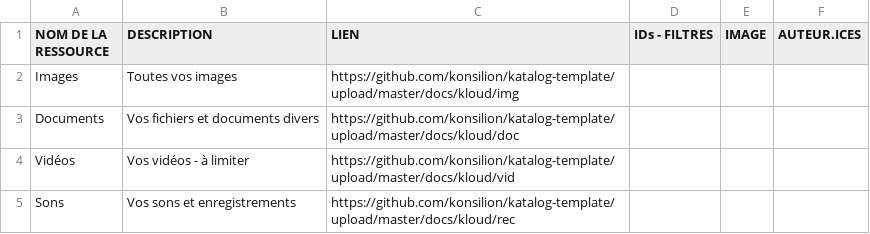
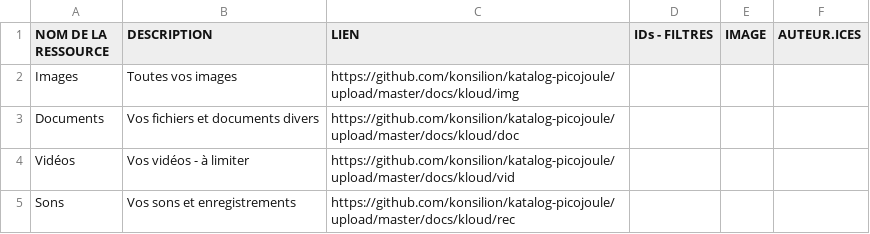
Before and after one commit to Konsilion/katalog-picojoule, a CSV file: docs/katalog/klouds/data.csv, drawn as a sheet.

Commit message:
Update data.csv

```diff
--- a/docs/katalog/klouds/data.csv
+++ b/docs/katalog/klouds/data.csv
@@ -1,5 +1,5 @@
 NOM DE LA RESSOURCE;DESCRIPTION;LIEN;IDs - FILTRES;IMAGE;AUTEUR.ICES
-Images;Toutes vos images;https://github.com/konsilion/katalog-template/upload/master/docs/kloud/img;;
-Documents;Vos fichiers et documents divers;https://github.com/konsilion/katalog-template/upload/master/docs/kloud/doc;;
-Vidéos;Vos vidéos - à limiter;https://github.com/konsilion/katalog-template/upload/master/docs/kloud/vid;;
-Sons;Vos sons et enregistrements;https://github.com/konsilion/katalog-template/upload/master/docs/kloud/rec;;
+Images;Toutes vos images;https://github.com/konsilion/katalog-picojoule/upload/master/docs/kloud/img;;
+Documents;Vos fichiers et documents divers;https://github.com/konsilion/katalog-picojoule/upload/master/docs/kloud/doc;;
+Vidéos;Vos vidéos - à limiter;https://github.com/konsilion/katalog-picojoule/upload/master/docs/kloud/vid;;
+Sons;Vos sons et enregistrements;https://github.com/konsilion/katalog-picojoule/upload/master/docs/kloud/rec;;
```
